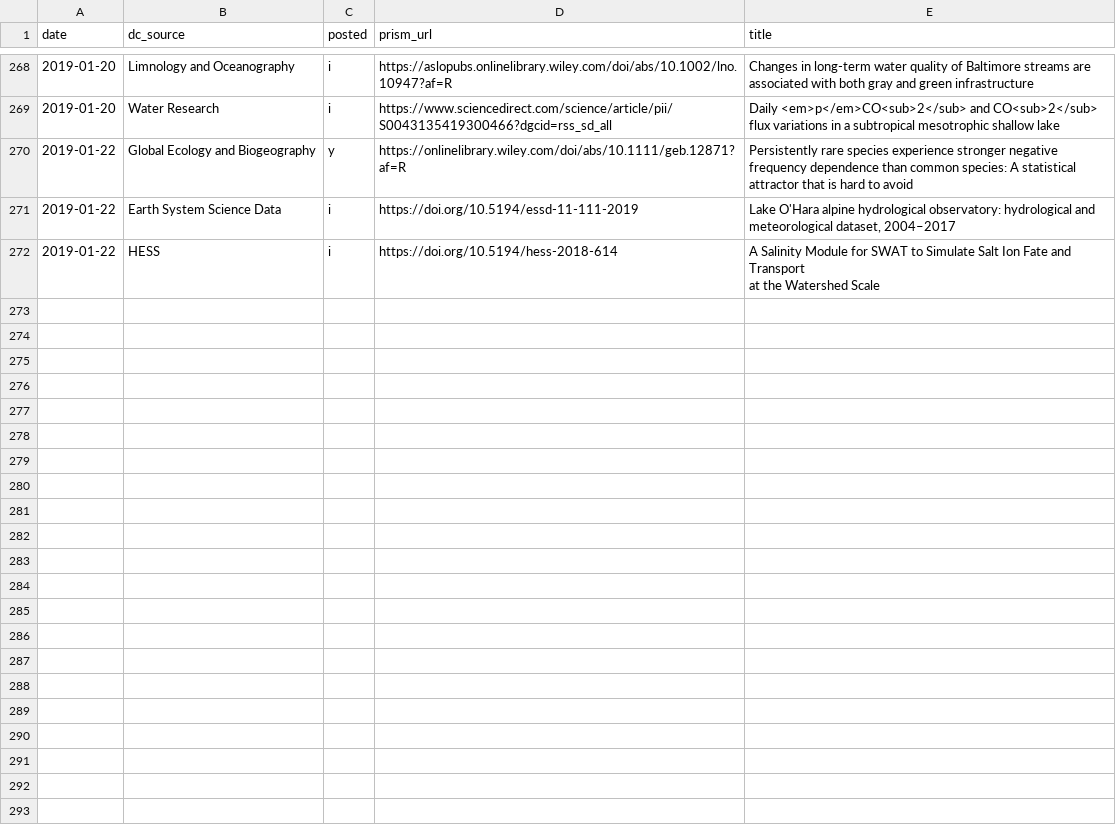
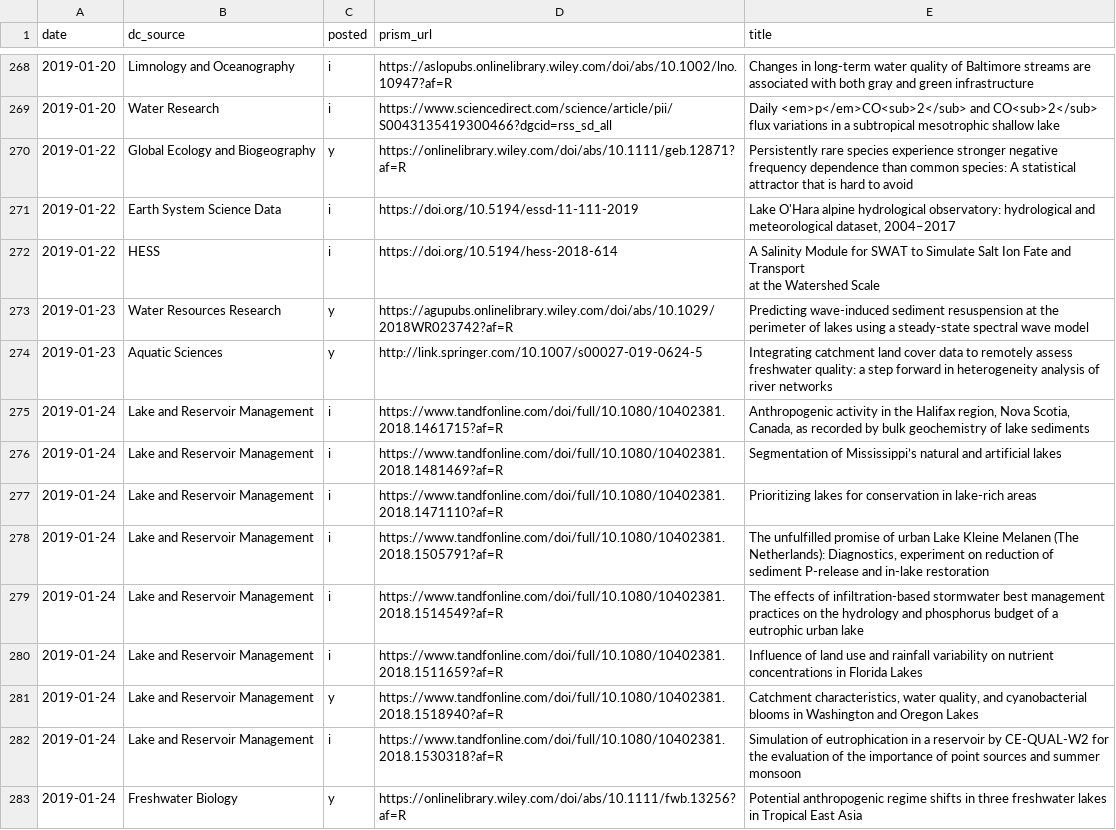
Before and after one commit to feedpapers/limnopapers, a CSV file: log.csv, drawn as a sheet; only a part is shown, gaps mark what is left out; the diff names each change by its address in the sheet, - before the commit and + after, or states it on an @@ line.

```diff
--- a/log.csv
+++ b/log.csv
+row 273: 2019-01-23 | Water Resources Research | y | https://agupubs.onlinelibrary.wiley.com/doi/abs/10.1029/2018WR023742?af=R | Predicting wave‐induced sediment resuspension at the perimeter of lakes using a steady‐state spectral wave model
+row 274: 2019-01-23 | Aquatic Sciences | y | http://link.springer.com/10.1007/s00027-019-0624-5 | Integrating catchment land cover data to remotely assess freshwater quality: a step forward in heterogeneity analysis of river networks
+row 275: 2019-01-24 | Lake and Reservoir Management | i | https://www.tandfonline.com/doi/full/10.1080/10402381.2018.1461715?af=R | Anthropogenic activity in the Halifax region, Nova Scotia, Canada, as recorded by bulk geochemistry of lake sediments
+row 276: 2019-01-24 | Lake and Reservoir Management | i | https://www.tandfonline.com/doi/full/10.1080/10402381.2018.1481469?af=R | Segmentation of Mississippi’s natural and artificial lakes
+row 277: 2019-01-24 | Lake and Reservoir Management | i | https://www.tandfonline.com/doi/full/10.1080/10402381.2018.1471110?af=R | Prioritizing lakes for conservation in lake-rich areas
+row 278: 2019-01-24 | Lake and Reservoir Management | i | https://www.tandfonline.com/doi/full/10.1080/10402381.2018.1505791?af=R | The unfulfilled promise of urban Lake Kleine Melanen (The Netherlands): Diagnostics, experiment on reduction of sediment P-release and in-lake restoration
+row 279: 2019-01-24 | Lake and Reservoir Management | i | https://www.tandfonline.com/doi/full/10.1080/10402381.2018.1514549?af=R | The effects of infiltration-based stormwater best management practices on the hydrology and phosphorus budget of a eutrophic urban lake
+row 280: 2019-01-24 | Lake and Reservoir Management | i | https://www.tandfonline.com/doi/full/10.1080/10402381.2018.1511659?af=R | Influence of land use and rainfall variability on nutrient concentrations in Florida Lakes
+row 281: 2019-01-24 | Lake and Reservoir Management | y | https://www.tandfonline.com/doi/full/10.1080/10402381.2018.1518940?af=R | Catchment characteristics, water quality, and cyanobacterial blooms in Washington and Oregon Lakes
+row 282: 2019-01-24 | Lake and Reservoir Management | i | https://www.tandfonline.com/doi/full/10.1080/10402381.2018.1530318?af=R | Simulation of eutrophication in a reservoir by CE-QUAL-W2 for the evaluation of the importance of point sources and summer monsoon
+row 283: 2019-01-24 | Freshwater Biology | y | https://onlinelibrary.wiley.com/doi/abs/10.1111/fwb.13256?af=R | Potential anthropogenic regime shifts in three freshwater lakes in Tropical East Asia
```
Also changed, not shown: limnopapers/journals.csv, limnopapers/keywords.csv, 1 other file.
